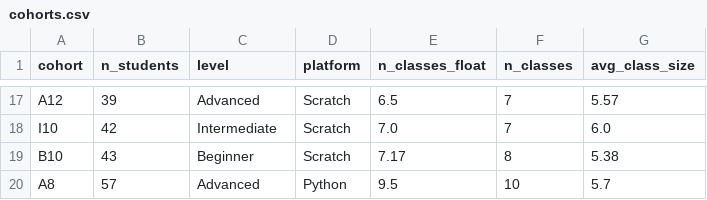
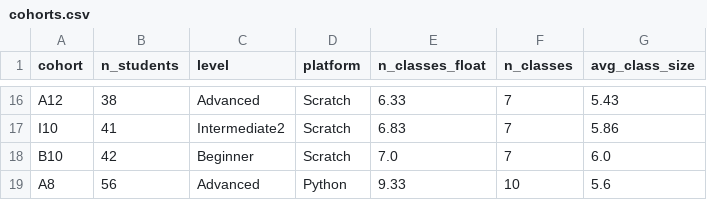
Before and after one commit to educationmonger/timefold-quickstarts, a CSV file: hello-world/src/main/resources/cohorts.csv, drawn as a sheet; only a part is shown, gaps mark what is left out; addresses are those after the commit; the diff covers the shown part only; the diff names each change by its address in the sheet, - before the commit and + after, or states it on an @@ line.

```diff
--- a/hello-world/src/main/resources/cohorts.csv
+++ b/hello-world/src/main/resources/cohorts.csv
-B16 (n_students): 39
+B16 (n_students): 38
-E16 (n_classes_float): 6.5
+E16 (n_classes_float): 6.33
-G16 (avg_class_size): 5.57
+G16 (avg_class_size): 5.43
-B17 (n_students): 42
+B17 (n_students): 41
-C17 (level): Intermediate
+C17 (level): Intermediate2
-E17 (n_classes_float): 7.0
+E17 (n_classes_float): 6.83
-G17 (avg_class_size): 6.0
+G17 (avg_class_size): 5.86
-B18 (n_students): 43
+B18 (n_students): 42
-E18 (n_classes_float): 7.17
+E18 (n_classes_float): 7.0
-F18 (n_classes): 8
+F18 (n_classes): 7
-G18 (avg_class_size): 5.38
+G18 (avg_class_size): 6.0
-B19 (n_students): 57
+B19 (n_students): 56
-E19 (n_classes_float): 9.5
+E19 (n_classes_float): 9.33
-G19 (avg_class_size): 5.7
+G19 (avg_class_size): 5.6
```
Also changed, not shown: 2 added rows, 3 removed rows and 26 edited cells elsewhere in this file, hello-world/src/main/resources/tutors.csv, 30 other files.
